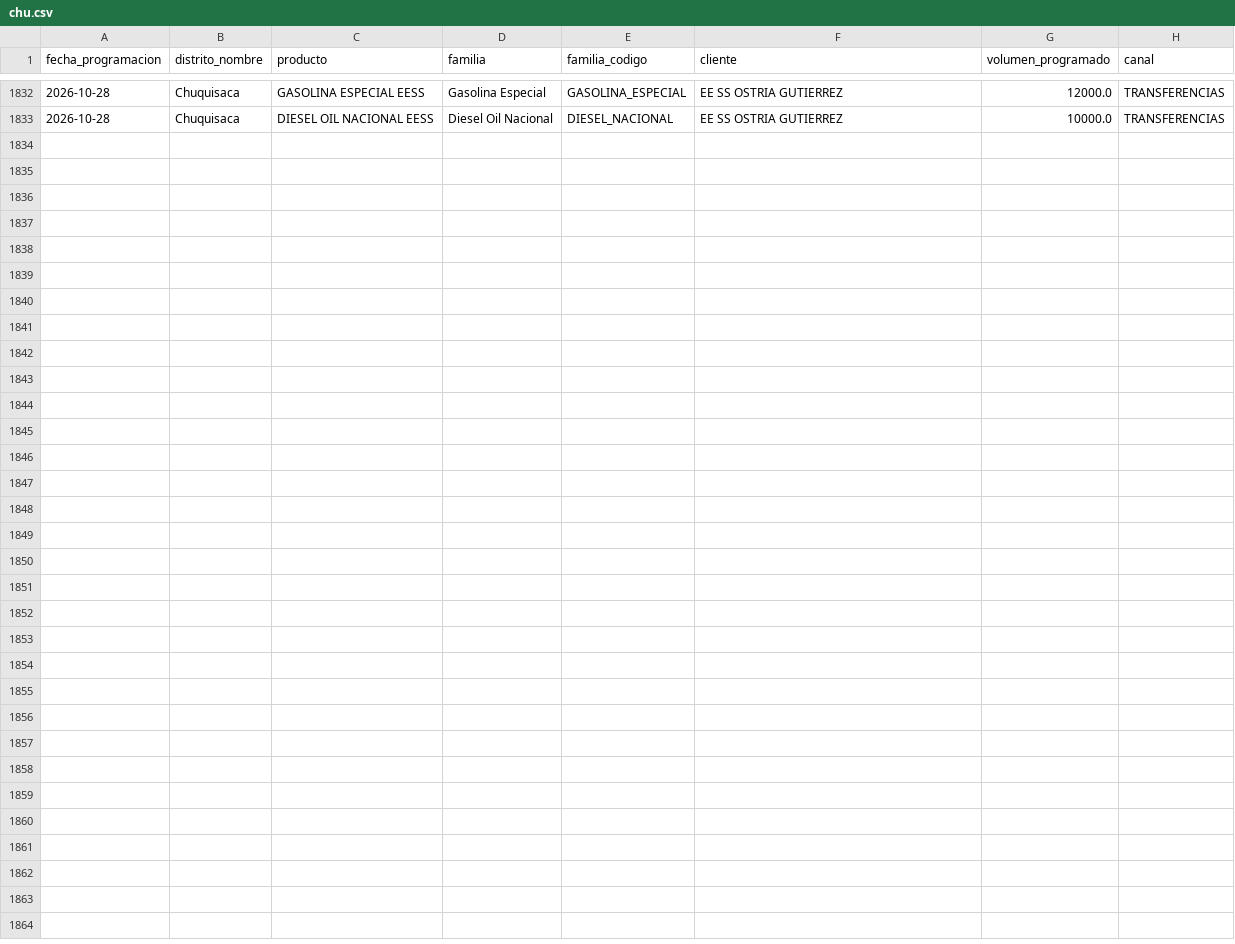
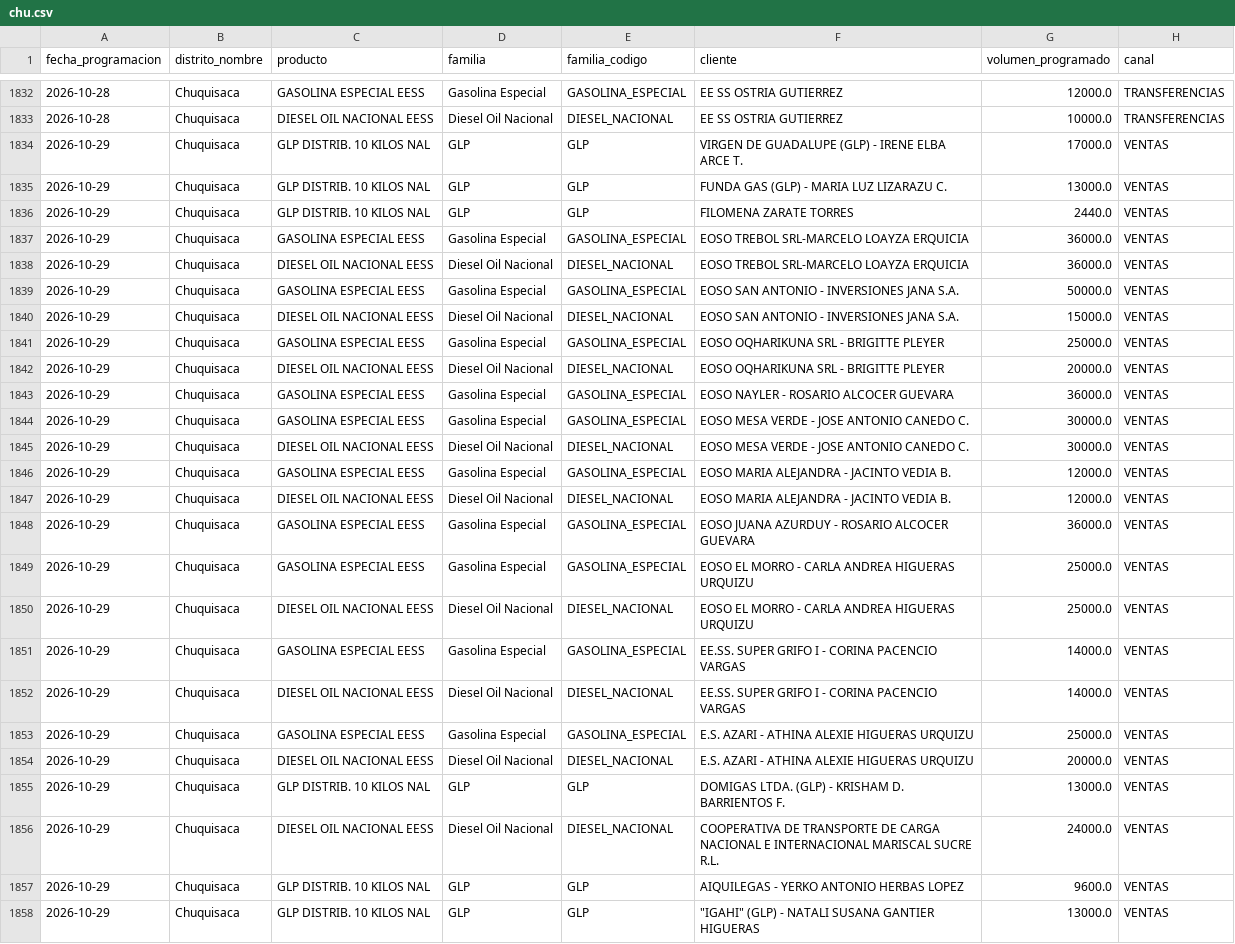
Before and after one commit to mauforonda/data-triage, a CSV file: hidrocarburos/abastecimiento/data/programacion/chu.csv, drawn as a sheet; only a part is shown, gaps mark what is left out; the diff names each change by its address in the sheet, - before the commit and + after, or states it on an @@ line.

```diff
--- a/hidrocarburos/abastecimiento/data/programacion/chu.csv
+++ b/hidrocarburos/abastecimiento/data/programacion/chu.csv
+row 1834: 2026-10-29 | Chuquisaca | GLP DISTRIB. 10 KILOS NAL | GLP | GLP | VIRGEN DE GUADALUPE (GLP) - IRENE ELBA ARCE T. | 17000.0 | VENTAS
+row 1835: 2026-10-29 | Chuquisaca | GLP DISTRIB. 10 KILOS NAL | GLP | GLP | FUNDA GAS (GLP) - MARIA LUZ LIZARAZU C. | 13000.0 | VENTAS
+row 1836: 2026-10-29 | Chuquisaca | GLP DISTRIB. 10 KILOS NAL | GLP | GLP | FILOMENA ZARATE TORRES | 2440.0 | VENTAS
+row 1837: 2026-10-29 | Chuquisaca | GASOLINA ESPECIAL EESS | Gasolina Especial | GASOLINA_ESPECIAL | EOSO TREBOL SRL-MARCELO LOAYZA ERQUICIA | 36000.0 | VENTAS
+row 1838: 2026-10-29 | Chuquisaca | DIESEL OIL NACIONAL EESS | Diesel Oil Nacional | DIESEL_NACIONAL | EOSO TREBOL SRL-MARCELO LOAYZA ERQUICIA | 36000.0 | VENTAS
+row 1839: 2026-10-29 | Chuquisaca | GASOLINA ESPECIAL EESS | Gasolina Especial | GASOLINA_ESPECIAL | EOSO SAN ANTONIO - INVERSIONES JANA S.A. | 50000.0 | VENTAS
+row 1840: 2026-10-29 | Chuquisaca | DIESEL OIL NACIONAL EESS | Diesel Oil Nacional | DIESEL_NACIONAL | EOSO SAN ANTONIO - INVERSIONES JANA S.A. | 15000.0 | VENTAS
+row 1841: 2026-10-29 | Chuquisaca | GASOLINA ESPECIAL EESS | Gasolina Especial | GASOLINA_ESPECIAL | EOSO OQHARIKUNA SRL - BRIGITTE PLEYER | 25000.0 | VENTAS
+row 1842: 2026-10-29 | Chuquisaca | DIESEL OIL NACIONAL EESS | Diesel Oil Nacional | DIESEL_NACIONAL | EOSO OQHARIKUNA SRL - BRIGITTE PLEYER | 20000.0 | VENTAS
+row 1843: 2026-10-29 | Chuquisaca | GASOLINA ESPECIAL EESS | Gasolina Especial | GASOLINA_ESPECIAL | EOSO NAYLER - ROSARIO ALCOCER GUEVARA | 36000.0 | VENTAS
+row 1844: 2026-10-29 | Chuquisaca | GASOLINA ESPECIAL EESS | Gasolina Especial | GASOLINA_ESPECIAL | EOSO MESA VERDE - JOSE ANTONIO CANEDO C. | 30000.0 | VENTAS
+row 1845: 2026-10-29 | Chuquisaca | DIESEL OIL NACIONAL EESS | Diesel Oil Nacional | DIESEL_NACIONAL | EOSO MESA VERDE - JOSE ANTONIO CANEDO C. | 30000.0 | VENTAS
+row 1846: 2026-10-29 | Chuquisaca | GASOLINA ESPECIAL EESS | Gasolina Especial | GASOLINA_ESPECIAL | EOSO MARIA ALEJANDRA - JACINTO VEDIA B. | 12000.0 | VENTAS
+row 1847: 2026-10-29 | Chuquisaca | DIESEL OIL NACIONAL EESS | Diesel Oil Nacional | DIESEL_NACIONAL | EOSO MARIA ALEJANDRA - JACINTO VEDIA B. | 12000.0 | VENTAS
+row 1848: 2026-10-29 | Chuquisaca | GASOLINA ESPECIAL EESS | Gasolina Especial | GASOLINA_ESPECIAL | EOSO JUANA AZURDUY - ROSARIO ALCOCER GUEVARA | 36000.0 | VENTAS
+row 1849: 2026-10-29 | Chuquisaca | GASOLINA ESPECIAL EESS | Gasolina Especial | GASOLINA_ESPECIAL | EOSO EL MORRO - CARLA ANDREA HIGUERAS URQUIZU | 25000.0 | VENTAS
+row 1850: 2026-10-29 | Chuquisaca | DIESEL OIL NACIONAL EESS | Diesel Oil Nacional | DIESEL_NACIONAL | EOSO EL MORRO - CARLA ANDREA HIGUERAS URQUIZU | 25000.0 | VENTAS
+row 1851: 2026-10-29 | Chuquisaca | GASOLINA ESPECIAL EESS | Gasolina Especial | GASOLINA_ESPECIAL | EE.SS. SUPER GRIFO I - CORINA PACENCIO VARGAS | 14000.0 | VENTAS
+row 1852: 2026-10-29 | Chuquisaca | DIESEL OIL NACIONAL EESS | Diesel Oil Nacional | DIESEL_NACIONAL | EE.SS. SUPER GRIFO I - CORINA PACENCIO VARGAS | 14000.0 | VENTAS
+row 1853: 2026-10-29 | Chuquisaca | GASOLINA ESPECIAL EESS | Gasolina Especial | GASOLINA_ESPECIAL | E.S. AZARI - ATHINA ALEXIE HIGUERAS URQUIZU | 25000.0 | VENTAS
+row 1854: 2026-10-29 | Chuquisaca | DIESEL OIL NACIONAL EESS | Diesel Oil Nacional | DIESEL_NACIONAL | E.S. AZARI - ATHINA ALEXIE HIGUERAS URQUIZU | 20000.0 | VENTAS
+row 1855: 2026-10-29 | Chuquisaca | GLP DISTRIB. 10 KILOS NAL | GLP | GLP | DOMIGAS LTDA. (GLP) - KRISHAM D. BARRIENTOS F. | 13000.0 | VENTAS
+row 1856: 2026-10-29 | Chuquisaca | DIESEL OIL NACIONAL EESS | Diesel Oil Nacional | DIESEL_NACIONAL | COOPERATIVA DE TRANSPORTE DE CARGA NACIONAL E INTERNACIONAL MARISCAL SUCRE R.L. | 24000.0 | VENTAS
+row 1857: 2026-10-29 | Chuquisaca | GLP DISTRIB. 10 KILOS NAL | GLP | GLP | AIQUILEGAS - YERKO ANTONIO HERBAS LOPEZ | 9600.0 | VENTAS
+row 1858: 2026-10-29 | Chuquisaca | GLP DISTRIB. 10 KILOS NAL | GLP | GLP | "IGAHI" (GLP) - NATALI SUSANA GANTIER HIGUERAS | 13000.0 | VENTAS
```
Also changed, not shown: hidrocarburos/abastecimiento/data/despachos/amz.csv, hidrocarburos/abastecimiento/data/despachos/pot.csv, 35 other files.
